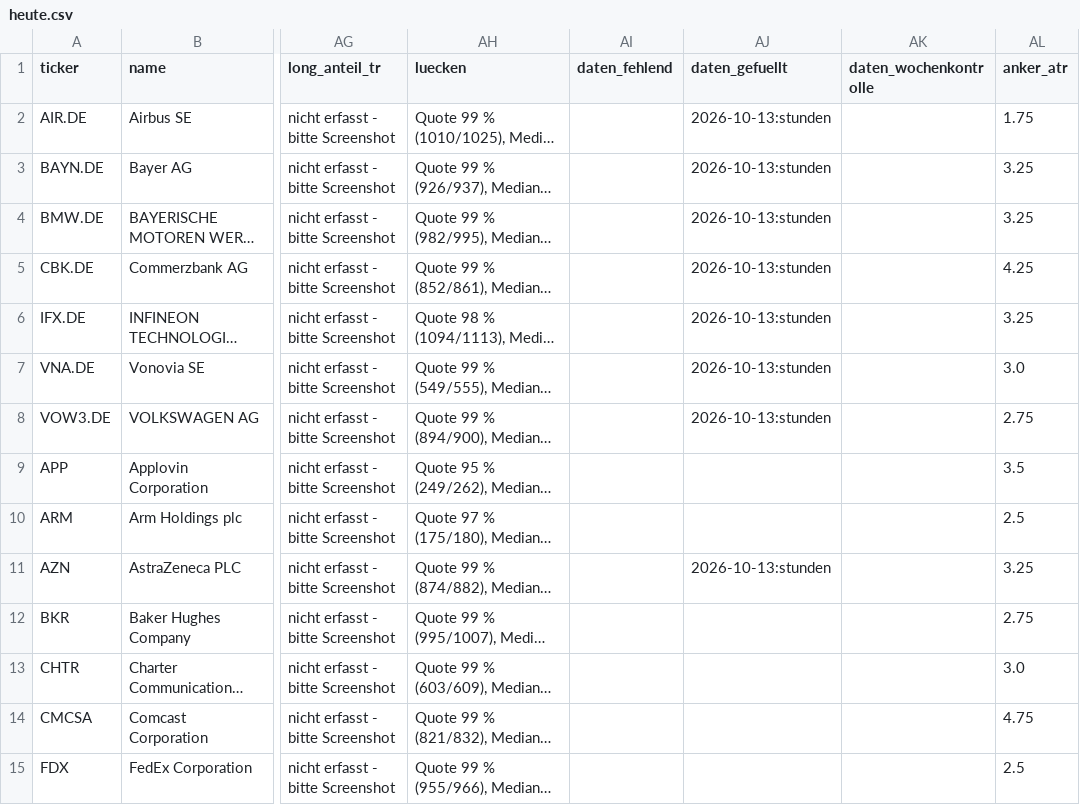
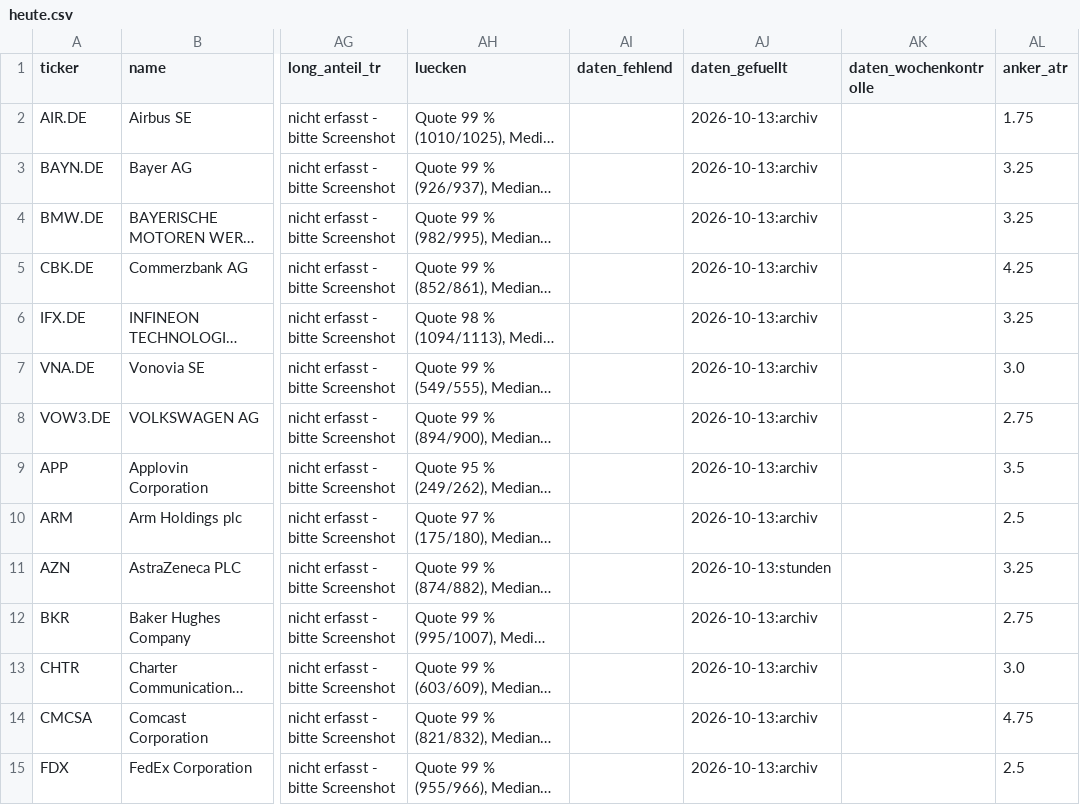
Before and after one commit to hahnpeterph-pixel/boersen-screening, a CSV file: docs/heute.csv, drawn as a sheet; only a part is shown, gaps mark what is left out; long unchanged cells end in …; the diff covers the shown part only; the diff names each change by its address in the sheet, - before the commit and + after, or states it on an @@ line.

```diff
--- a/docs/heute.csv
+++ b/docs/heute.csv
-AJ2:AJ8 (daten_gefuellt): 2026-10-13:stunden
+AJ2:AJ8 (daten_gefuellt): 2026-10-13:archiv
-AJ9:AJ10 (daten_gefuellt): (empty)
+AJ9:AJ10 (daten_gefuellt): 2026-10-13:archiv
-AJ12:AJ15 (daten_gefuellt): (empty)
+AJ12:AJ15 (daten_gefuellt): 2026-10-13:archiv
```
Also changed, not shown: 69 edited cells elsewhere in this file, docs/analysten.csv, docs/boden/boden_heute.csv, 24 other files.
